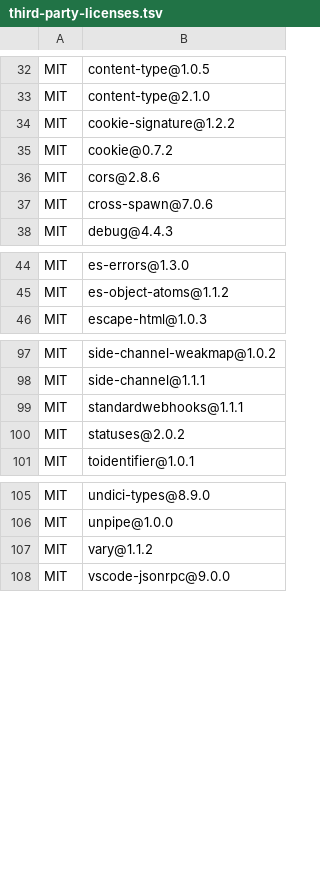
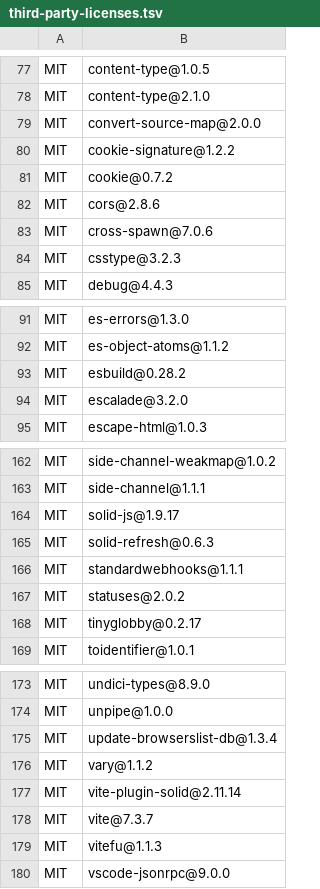
Before and after one commit to aikingcorp-spec/aikingbot, a TSV file: docs/third-party-licenses.tsv, drawn as a sheet; only a part is shown, gaps mark what is left out; the diff covers the shown part only; the diff names each change by its address in the sheet, - before the commit and + after, or states it on an @@ line.

Commit message:
AIKINGBOT v0.2: AG-UI gateway, SQLite store and SolidJS shell prototype
Transferred from VPS with exact original Git tree.
Original-Source-Commit: 5d2472ed60d2ab29cfc86f2b2deb971c0e2d4341

```diff
--- a/docs/third-party-licenses.tsv
+++ b/docs/third-party-licenses.tsv
+row 79: MIT | convert-source-map@2.0.0
+row 84: MIT | csstype@3.2.3
+row 93: MIT | esbuild@0.28.2
+row 94: MIT | escalade@3.2.0
+row 164: MIT | solid-js@1.9.17
+row 165: MIT | solid-refresh@0.6.3
+row 168: MIT | tinyglobby@0.2.17
+row 175: MIT | update-browserslist-db@1.3.4
+row 177: MIT | vite-plugin-solid@2.11.14
+row 178: MIT | vite@7.3.7
+row 179: MIT | vitefu@1.1.3
```
Also changed, not shown: 62 added rows and 1 removed row elsewhere in this file, 32 other files.
